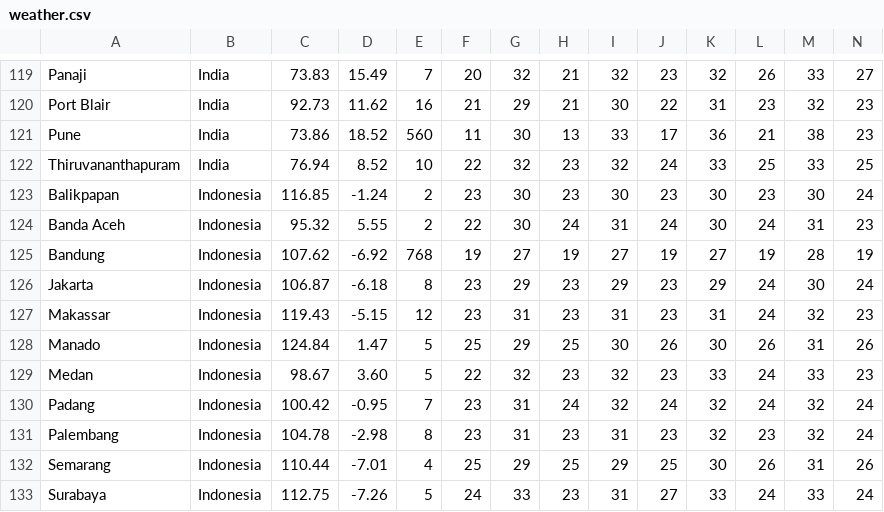
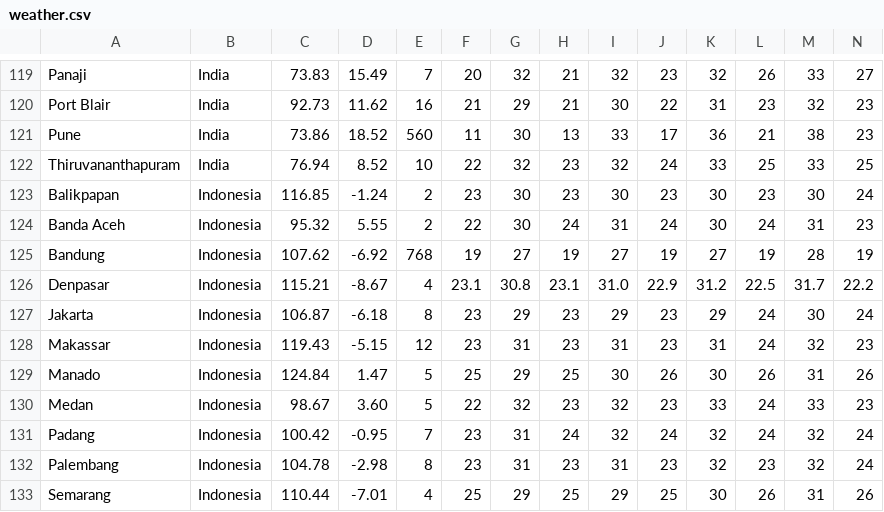
Before and after one commit to Institute-for-Future-Intelligence/aladdin, a CSV file: src/resources/weather.csv, drawn as a sheet; only a part is shown, gaps mark what is left out; the shorter side is filled out with more unchanged rows; rows hold the shown columns only; the diff names each change by its address in the sheet, - before the commit and + after, or states it on an @@ line.

```diff
--- a/src/resources/weather.csv
+++ b/src/resources/weather.csv
+row 126: Denpasar | Indonesia | 115.21 | -8.67 | 4 | 23.1 | 30.8 | 23.1 | 31.0 | 22.9 | 31.2 | 22.5 | 31.7 | 22.2
```
Also changed, not shown: 10 other files.
